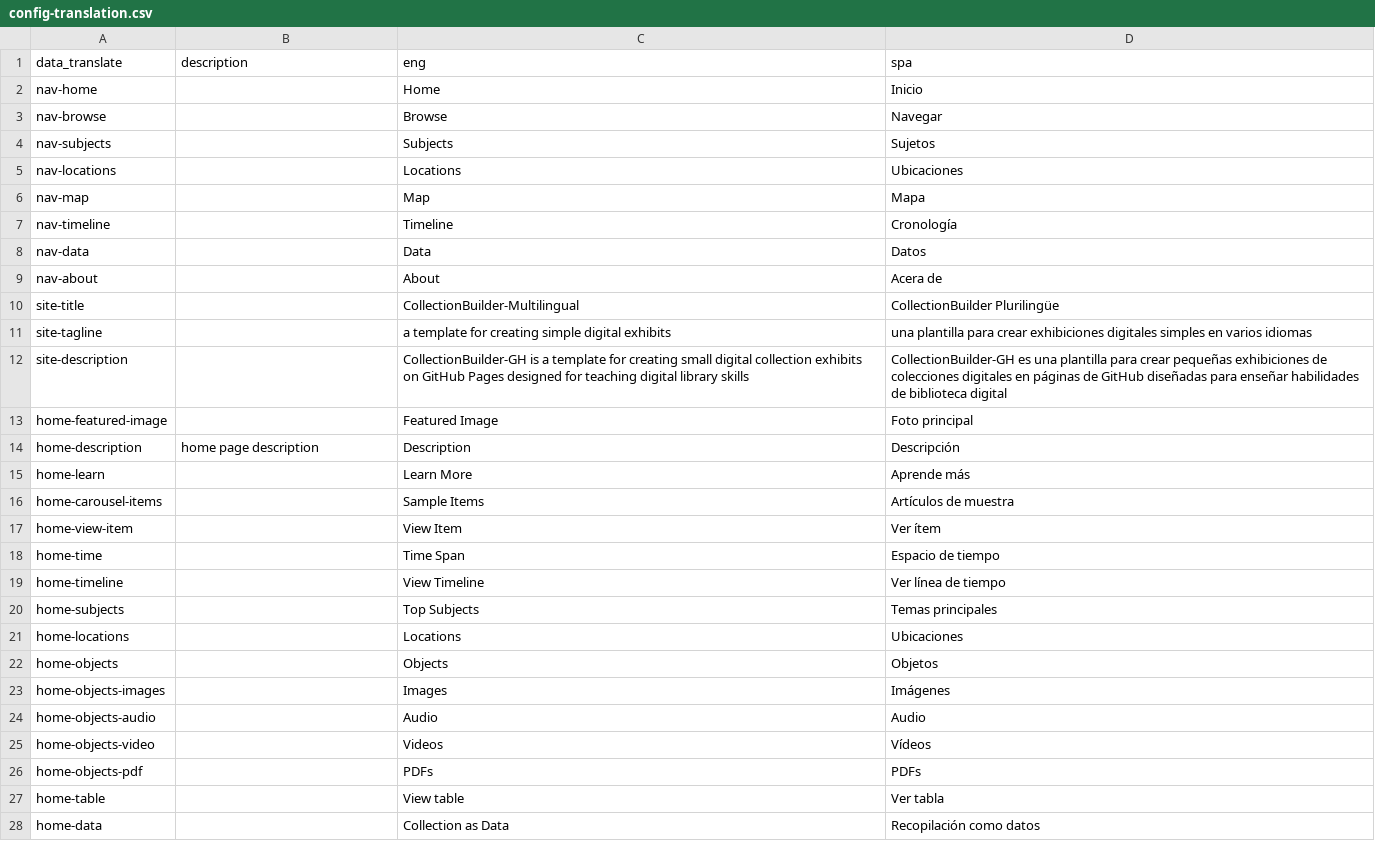
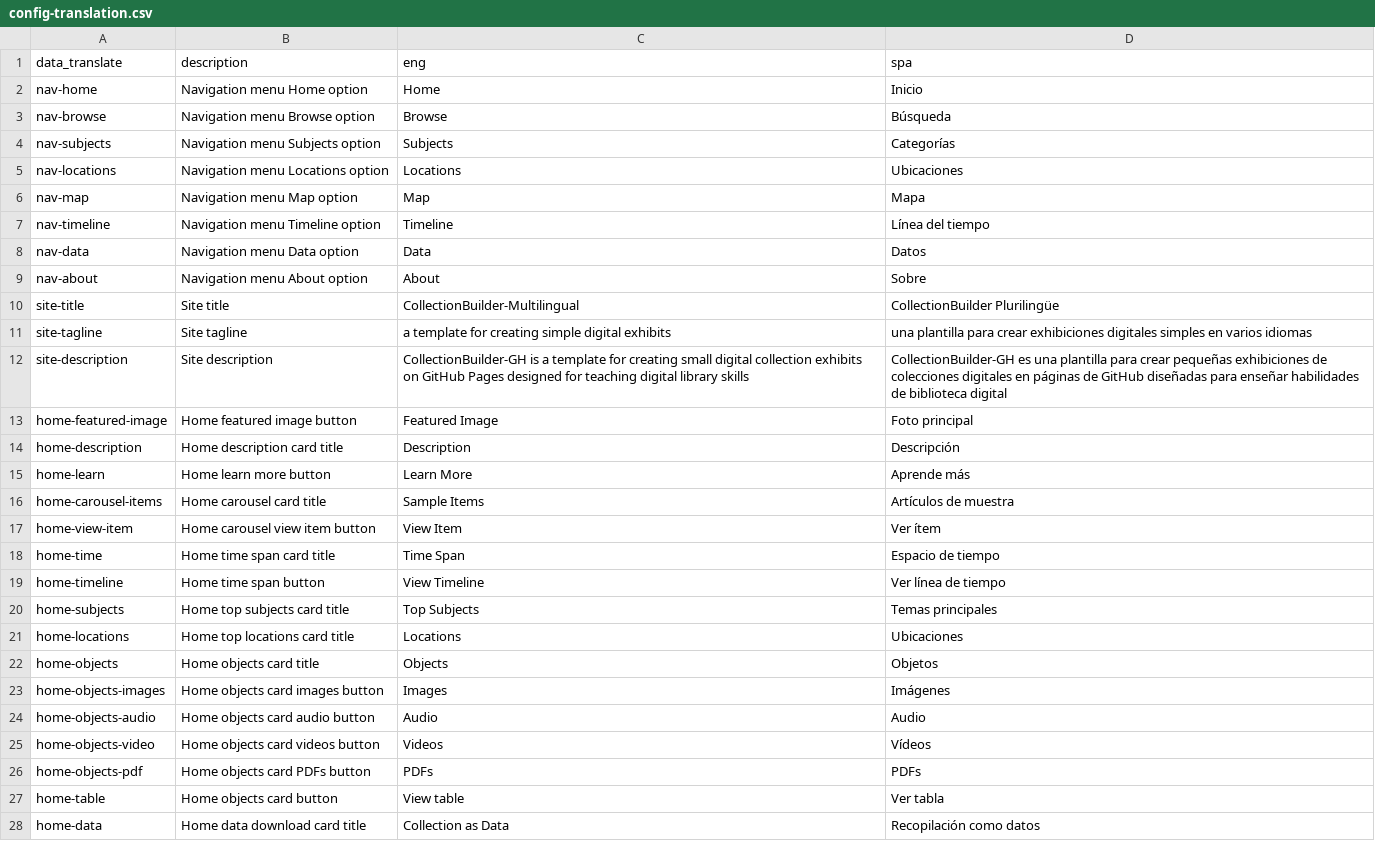
Before and after one commit to owikle/cb-multilingual, a CSV file: _data/config-translation.csv, drawn as a sheet; only a part is shown; the diff covers the shown part only.

```diff
--- a/_data/config-translation.csv
+++ b/_data/config-translation.csv
@@ -1,28 +1,28 @@
 data_translate,description,eng,spa
-nav-home,,Home,Inicio
-nav-browse,,Browse,Navegar
-nav-subjects,,Subjects,Sujetos
-nav-locations,,Locations,Ubicaciones
-nav-map,,Map,Mapa
-nav-timeline,,Timeline,Cronología
-nav-data,,Data,Datos
-nav-about,,About,Acera de
-site-title,,CollectionBuilder-Multilingual,CollectionBuilder Plurilingüe
-site-tagline,,a template for creating simple digital exhibits,una plantilla para crear exhibiciones digitales simples en varios idiomas
-site-description,,CollectionBuilder-GH is a template for creating small digital collection exhibits on GitHub Pages designed for teaching digital library skills,CollectionBuilder-GH es una plantilla para crear pequeñas exhibiciones de colecciones digitales en páginas de GitHub diseñadas para enseñar habilidades de biblioteca digital
-home-featured-image,,Featured Image,Foto principal
-home-description,home page description,Description,Descripción
-home-learn,,Learn More,Aprende más
-home-carousel-items,,Sample Items,Artículos de muestra
-home-view-item,,View Item,Ver ítem
-home-time,,Time Span,Espacio de tiempo
-home-timeline,,View Timeline,Ver línea de tiempo
-home-subjects,,Top Subjects,Temas principales
-home-locations,,Locations,Ubicaciones
-home-objects,,Objects,Objetos
-home-objects-images,,Images,Imágenes
-home-objects-audio,,Audio,Audio
-home-objects-video,,Videos,Vídeos
-home-objects-pdf,,PDFs,PDFs
-home-table,,View table,Ver tabla
-home-data,,Collection as Data,Recopilación como datos
+nav-home,Navigation menu Home option,Home,Inicio
+nav-browse,Navigation menu Browse option,Browse,Búsqueda
+nav-subjects,Navigation menu Subjects option,Subjects,Categorías
+nav-locations,Navigation menu Locations option,Locations,Ubicaciones
+nav-map,Navigation menu Map option,Map,Mapa
+nav-timeline,Navigation menu Timeline option,Timeline,Línea del tiempo
+nav-data,Navigation menu Data option,Data,Datos
+nav-about,Navigation menu About option,About,Sobre
+site-title,Site title,CollectionBuilder-Multilingual,CollectionBuilder Plurilingüe
+site-tagline,Site tagline,a template for creating simple digital exhibits,una plantilla para crear exhibiciones digitales simples en varios idiomas
+site-description,Site description,CollectionBuilder-GH is a template for creating small digital collection exhibits on GitHub Pages designed for teaching digital library skills,CollectionBuilder-GH es una plantilla para crear pequeñas exhibiciones de colecciones digitales en páginas de GitHub diseñadas para enseñar habilidades de biblioteca digital
+home-featured-image,Home featured image button,Featured Image,Foto principal
+home-description,Home description card title,Description,Descripción
+home-learn,Home learn more button,Learn More,Aprende más
+home-carousel-items,Home carousel card title,Sample Items,Artículos de muestra
+home-view-item,Home carousel view item button,View Item,Ver ítem
+home-time,Home time span card title,Time Span,Espacio de tiempo
+home-timeline,Home time span button,View Timeline,Ver línea de tiempo
+home-subjects,Home top subjects card title,Top Subjects,Temas principales
+home-locations,Home top locations card title,Locations,Ubicaciones
+home-objects,Home objects card title,Objects,Objetos
+home-objects-images,Home objects card images button,Images,Imágenes
+home-objects-audio,Home objects card audio button,Audio,Audio
+home-objects-video,Home objects card videos button,Videos,Vídeos
+home-objects-pdf,Home objects card PDFs button,PDFs,PDFs
+home-table,Home objects card button,View table,Ver tabla
+home-data,Home data download card title,Collection as Data,Recopilación como datos
```
Also changed, not shown: 2 added rows and 58 edited cells elsewhere in this file, _data/config-metadata.csv, _data/histhea.csv, 1 other file.
